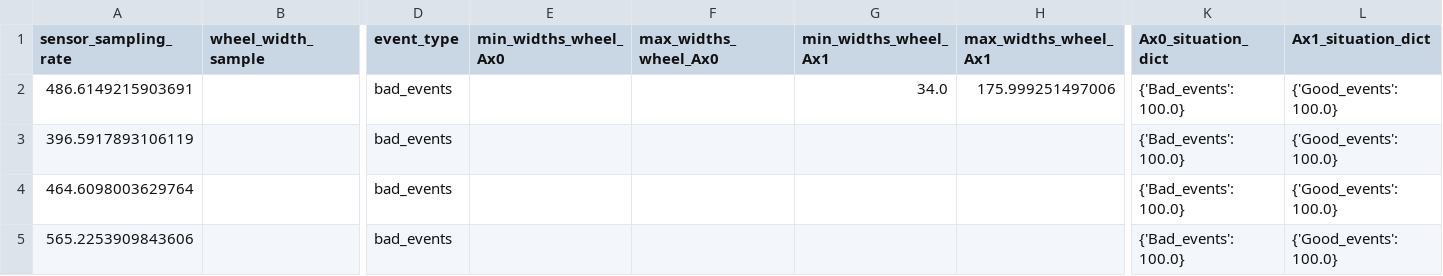
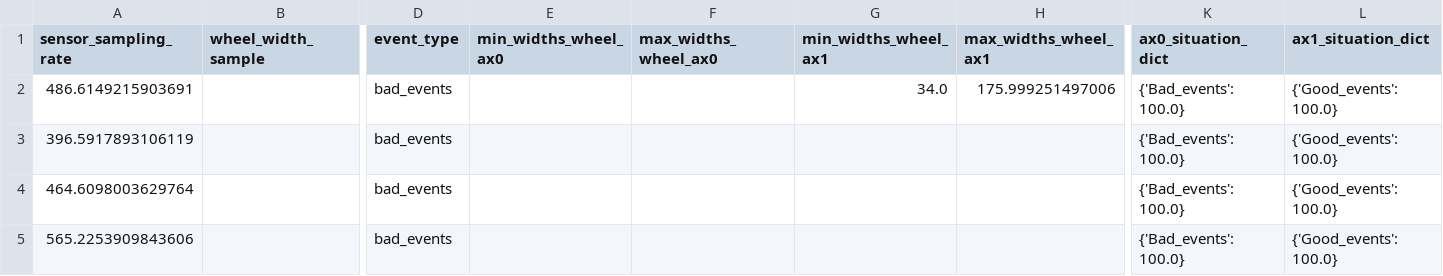
Before and after one commit to NitithNgon/assignment1, a CSV file: collect_peaks_results.csv, drawn as a sheet; only a part is shown, gaps mark what is left out; the diff names each change by its address in the sheet, - before the commit and + after, or states it on an @@ line.

```diff
--- a/collect_peaks_results.csv
+++ b/collect_peaks_results.csv
-E1: min_widths_wheel_Ax0
+E1: min_widths_wheel_ax0
-F1: max_widths_wheel_Ax0
+F1: max_widths_wheel_ax0
-G1: min_widths_wheel_Ax1
+G1: min_widths_wheel_ax1
-H1: max_widths_wheel_Ax1
+H1: max_widths_wheel_ax1
-K1: Ax0_situation_dict
+K1: ax0_situation_dict
-L1: Ax1_situation_dict
+L1: ax1_situation_dict
```
Also changed, not shown: 9 other files.
